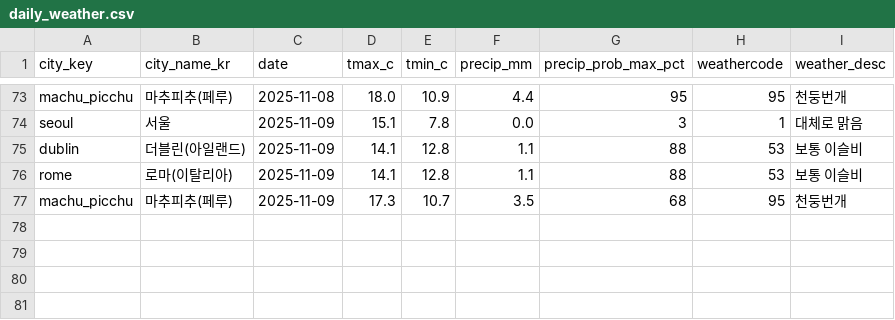
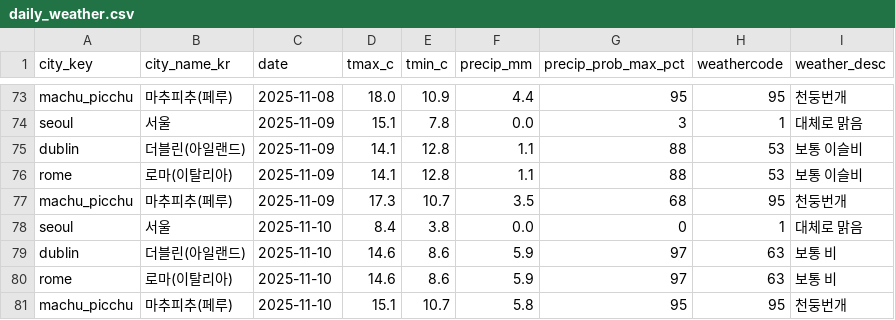
Before and after one commit to alicia-eunsil/weather-daily, a CSV file: data/daily_weather.csv, drawn as a sheet; only a part is shown, gaps mark what is left out.

```diff
--- a/data/daily_weather.csv
+++ b/data/daily_weather.csv
@@ -77 +77,5 @@ rome,로마(이탈리아),2025-11-09,14.1,12.8,1.1,88,53,보통 이슬비
 machu_picchu,마추피추(페루),2025-11-09,17.3,10.7,3.5,68,95,천둥번개
+seoul,서울,2025-11-10,8.4,3.8,0.0,0,1,대체로 맑음
+dublin,더블린(아일랜드),2025-11-10,14.6,8.6,5.9,97,63,보통 비
+rome,로마(이탈리아),2025-11-10,14.6,8.6,5.9,97,63,보통 비
+machu_picchu,마추피추(페루),2025-11-10,15.1,10.7,5.8,95,95,천둥번개
```
